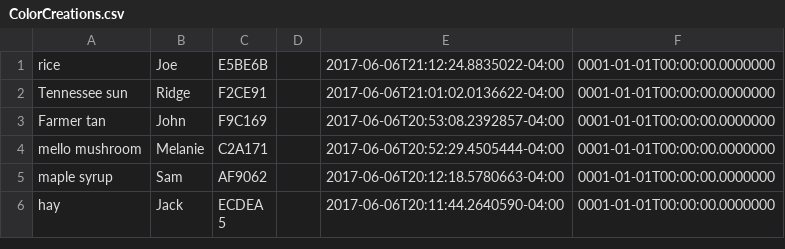
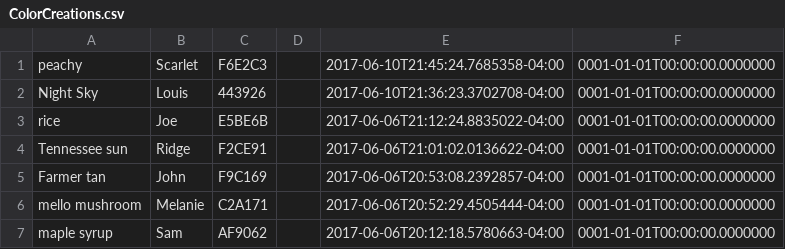
Before and after one commit to weastridge/MinhaCor, a CSV file: MinhaCor/Resources/ColorCreations.csv, drawn as a sheet; only a part is shown; the shorter side is filled out with more unchanged rows; the diff names each change by its address in the sheet, - before the commit and + after, or states it on an @@ line.

```diff
--- a/MinhaCor/Resources/ColorCreations.csv
+++ b/MinhaCor/Resources/ColorCreations.csv
+row 1: peachy | Scarlet | F6E2C3 |  | 2017-06-10T21:45:24.7685358-04:00 | 0001-01-01T00:00:00.0000000
+row 2: Night Sky | Louis | 443926 |  | 2017-06-10T21:36:23.3702708-04:00 | 0001-01-01T00:00:00.0000000
```
Also changed, not shown: 3 other files.
